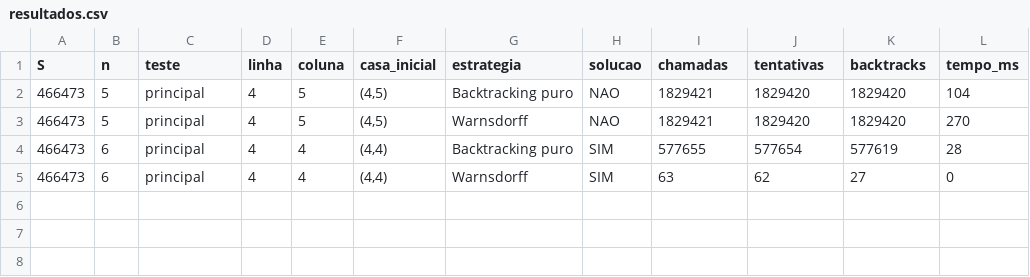
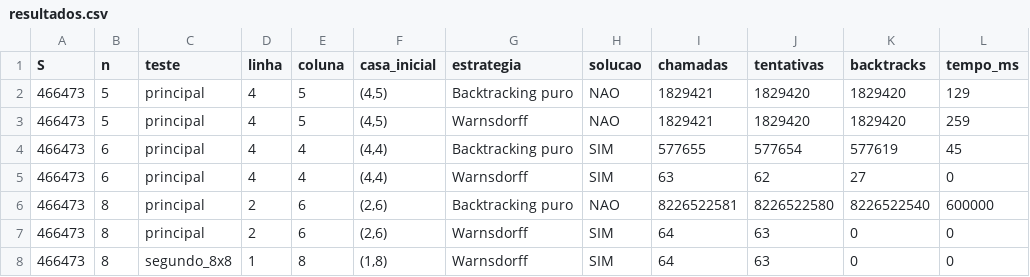
Before and after one commit to joaopedroaguiarsilva/Prova3_PAA_2026, a CSV file: Q1/resultados/resultados.csv, drawn as a sheet.

```diff
--- a/Q1/resultados/resultados.csv
+++ b/Q1/resultados/resultados.csv
@@ -1,5 +1,8 @@
 S,n,teste,linha,coluna,casa_inicial,estrategia,solucao,chamadas,tentativas,backtracks,tempo_ms
-466473,5,"principal",4,5,"(4,5)","Backtracking puro","NAO",1829421,1829420,1829420,104
-466473,5,"principal",4,5,"(4,5)","Warnsdorff","NAO",1829421,1829420,1829420,270
-466473,6,"principal",4,4,"(4,4)","Backtracking puro","SIM",577655,577654,577619,28
+466473,5,"principal",4,5,"(4,5)","Backtracking puro","NAO",1829421,1829420,1829420,129
+466473,5,"principal",4,5,"(4,5)","Warnsdorff","NAO",1829421,1829420,1829420,259
+466473,6,"principal",4,4,"(4,4)","Backtracking puro","SIM",577655,577654,577619,45
 466473,6,"principal",4,4,"(4,4)","Warnsdorff","SIM",63,62,27,0
+466473,8,"principal",2,6,"(2,6)","Backtracking puro","NAO",8226522581,8226522580,8226522540,600000
+466473,8,"principal",2,6,"(2,6)","Warnsdorff","SIM",64,63,0,0
+466473,8,"segundo_8x8",1,8,"(1,8)","Warnsdorff","SIM",64,63,0,0
```
Also changed, not shown: 52 other files.
